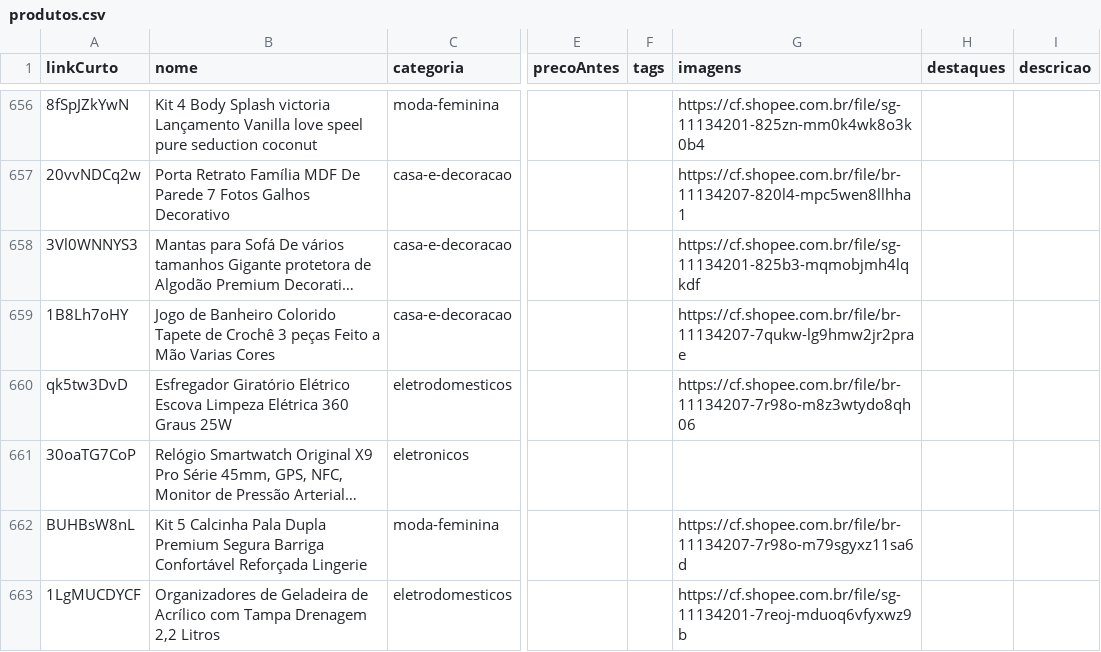
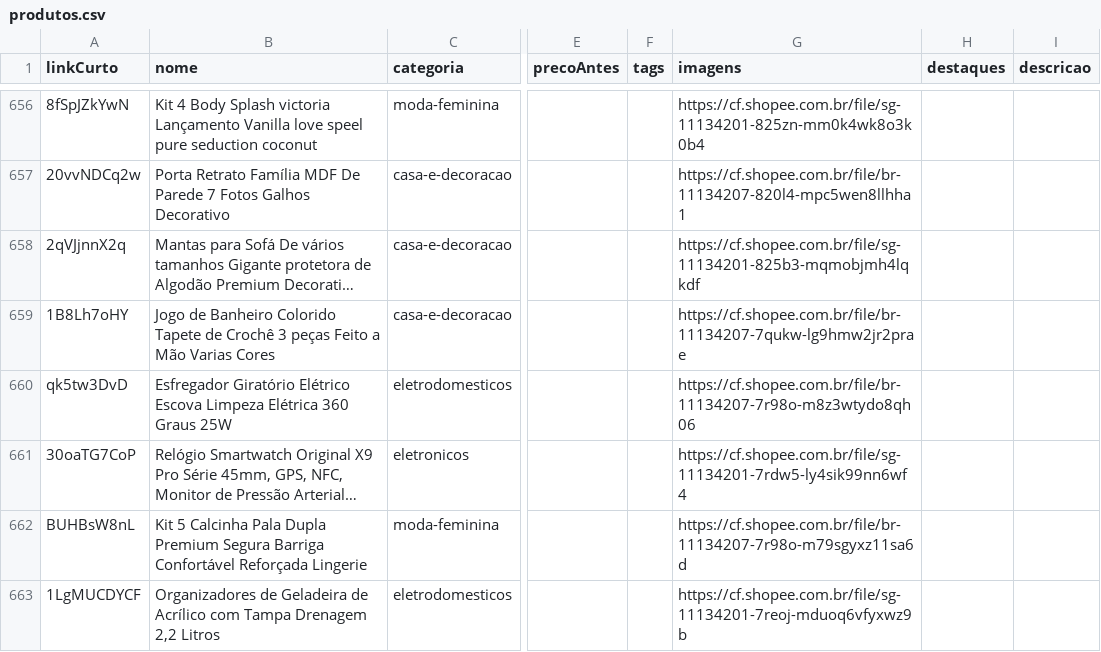
Before and after one commit to gabrielpsn/afiliado_shopee, a CSV file: data/produtos.csv, drawn as a sheet; only a part is shown, gaps mark what is left out; long unchanged cells end in …; the diff covers the shown part only; the diff names each change by its address in the sheet, - before the commit and + after, or states it on an @@ line.

```diff
--- a/data/produtos.csv
+++ b/data/produtos.csv
-A658 (linkCurto): 3Vl0WNNYS3
+A658 (linkCurto): 2qVJjnnX2q
-G661 (imagens): (empty)
+G661 (imagens): https://cf.shopee.com.br/file/sg-11134201-7rdw5-ly4sik99nn6wf4
```
Also changed, not shown: 3 added rows and 42 edited cells elsewhere in this file, data/imagens-shopee.csv, data/links-resolvidos.csv, 3 other files.
